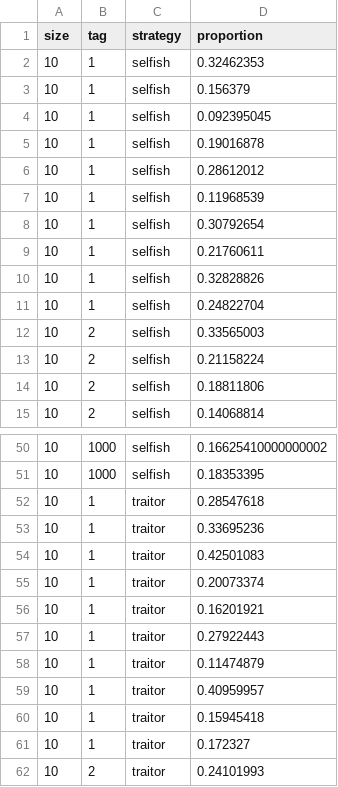
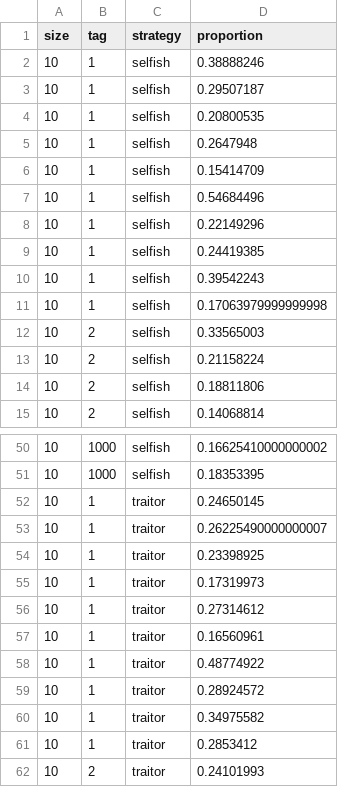
Before and after one commit to cisaic/Ethnocentrism, a CSV file: strategy-proportions.csv, drawn as a sheet; only a part is shown, gaps mark what is left out; the diff covers the shown part only.

```diff
--- a/strategy-proportions.csv
+++ b/strategy-proportions.csv
@@ -1,12 +1,12 @@
 size,tag,strategy,proportion
-10,1,selfish,0.32462353
-10,1,selfish,0.156379
-10,1,selfish,0.092395045
-10,1,selfish,0.19016878
-10,1,selfish,0.28612012
-10,1,selfish,0.11968539
-10,1,selfish,0.30792654
-10,1,selfish,0.21760611
-10,1,selfish,0.32828826
-10,1,selfish,0.24822704
+10,1,selfish,0.38888246
+10,1,selfish,0.29507187
+10,1,selfish,0.20800535
+10,1,selfish,0.2647948
+10,1,selfish,0.15414709
+10,1,selfish,0.54684496
+10,1,selfish,0.22149296
+10,1,selfish,0.24419385
+10,1,selfish,0.39542243
+10,1,selfish,0.17063979999999998
 10,2,selfish,0.33565003
@@ -51,12 +51,12 @@ size,tag,strategy,proportion
 10,1000,selfish,0.18353395
-10,1,traitor,0.28547618
-10,1,traitor,0.33695236
-10,1,traitor,0.42501083
-10,1,traitor,0.20073374
-10,1,traitor,0.16201921
-10,1,traitor,0.27922443
-10,1,traitor,0.11474879
-10,1,traitor,0.40959957
-10,1,traitor,0.15945418
-10,1,traitor,0.172327
+10,1,traitor,0.24650145
+10,1,traitor,0.26225490000000007
+10,1,traitor,0.23398925
+10,1,traitor,0.17319973
+10,1,traitor,0.27314612
+10,1,traitor,0.16560961
+10,1,traitor,0.48774922
+10,1,traitor,0.28924572
+10,1,traitor,0.34975582
+10,1,traitor,0.2853412
 10,2,traitor,0.24101993
```
Also changed, not shown: 20 edited cells elsewhere in this file, n10_strat_freq.csv, 30 other files.
